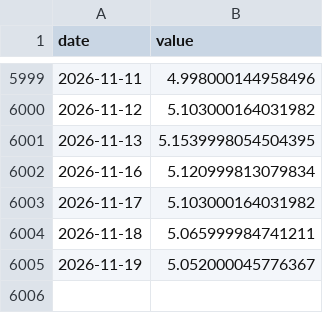
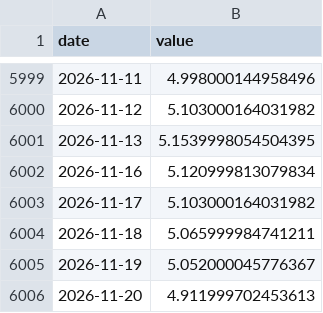
Before and after one commit to waterkoofAI/fiscal-dominance-monitor, a CSV file: data/cache/yahoo_TNX.csv, drawn as a sheet; only a part is shown, gaps mark what is left out; the diff names each change by its address in the sheet, - before the commit and + after, or states it on an @@ line.

Commit message:
data: 2026-11-21 macro update [skip ci]

```diff
--- a/data/cache/yahoo_TNX.csv
+++ b/data/cache/yahoo_TNX.csv
+row 6006: 2026-11-20 | 4.911999702453613
```
Also changed, not shown: data/cache/fred_DFII10.csv, data/cache/fred_RRPONTSYD.csv, 20 other files.
